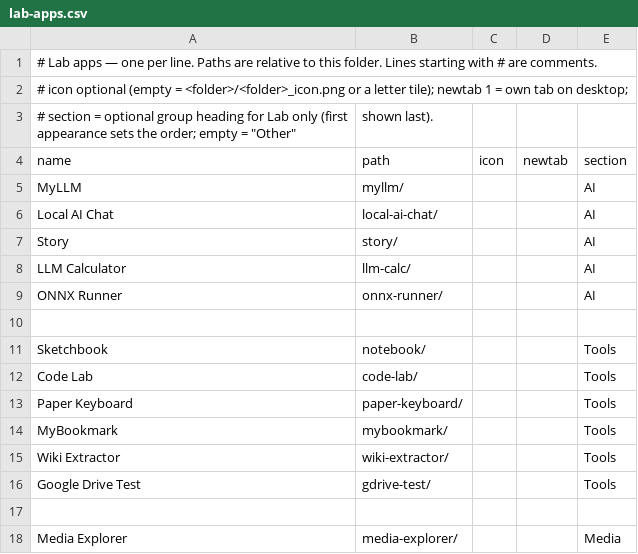
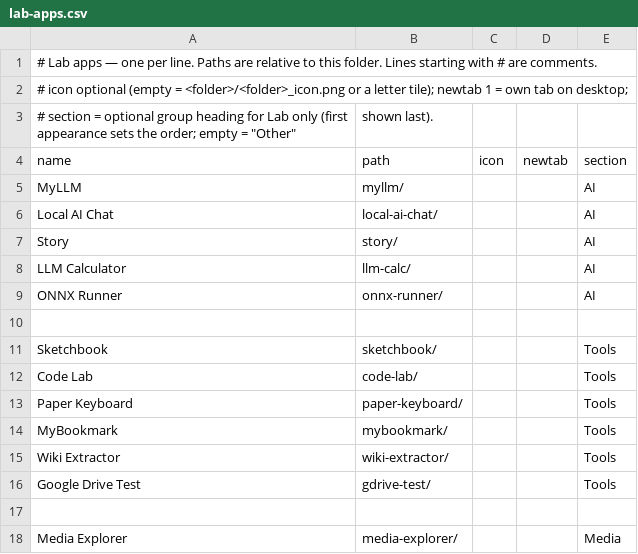
Before and after one commit to jor-teron/sites, a CSV file: apps/lab/lab-apps.csv, drawn as a sheet; only a part is shown.

Commit message:
Lab: rename Notebook to Sketchbook everywhere (files, folder, keys with migration)

```diff
--- a/apps/lab/lab-apps.csv
+++ b/apps/lab/lab-apps.csv
@@ -10,3 +10,3 @@ ONNX Runner,        onnx-runner/,                 , , AI
 
-Sketchbook,         notebook/,                    , , Tools
+Sketchbook,         sketchbook/,                  , , Tools
 Code Lab,           code-lab/,                    , , Tools
```
Also changed, not shown: 22 other files.
